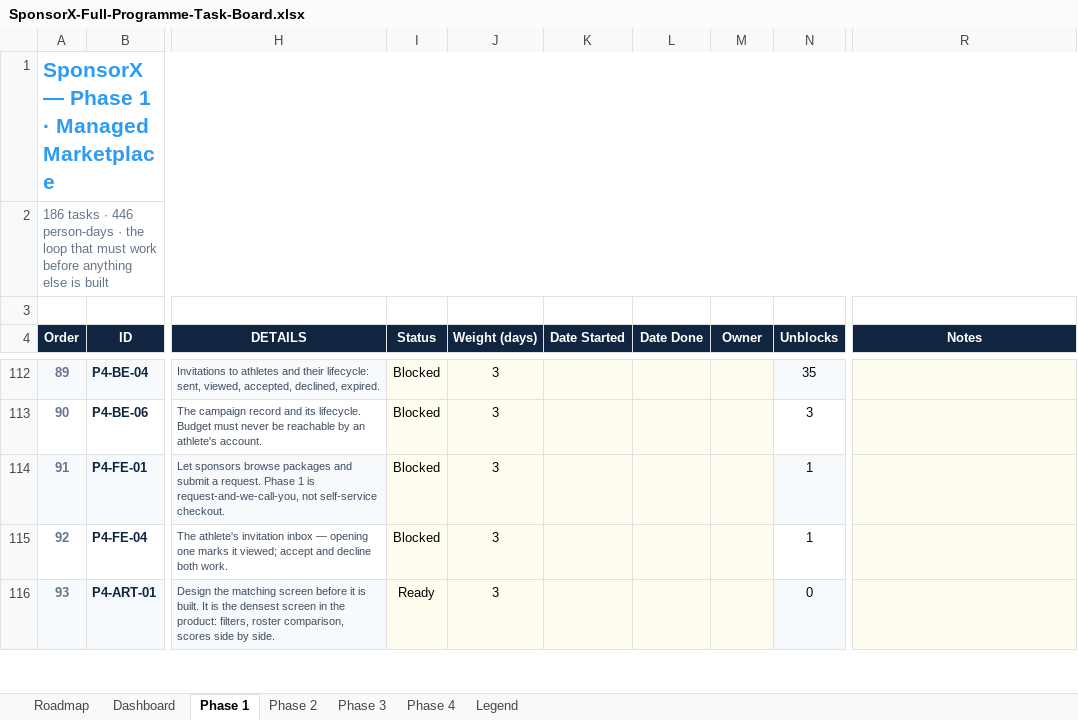
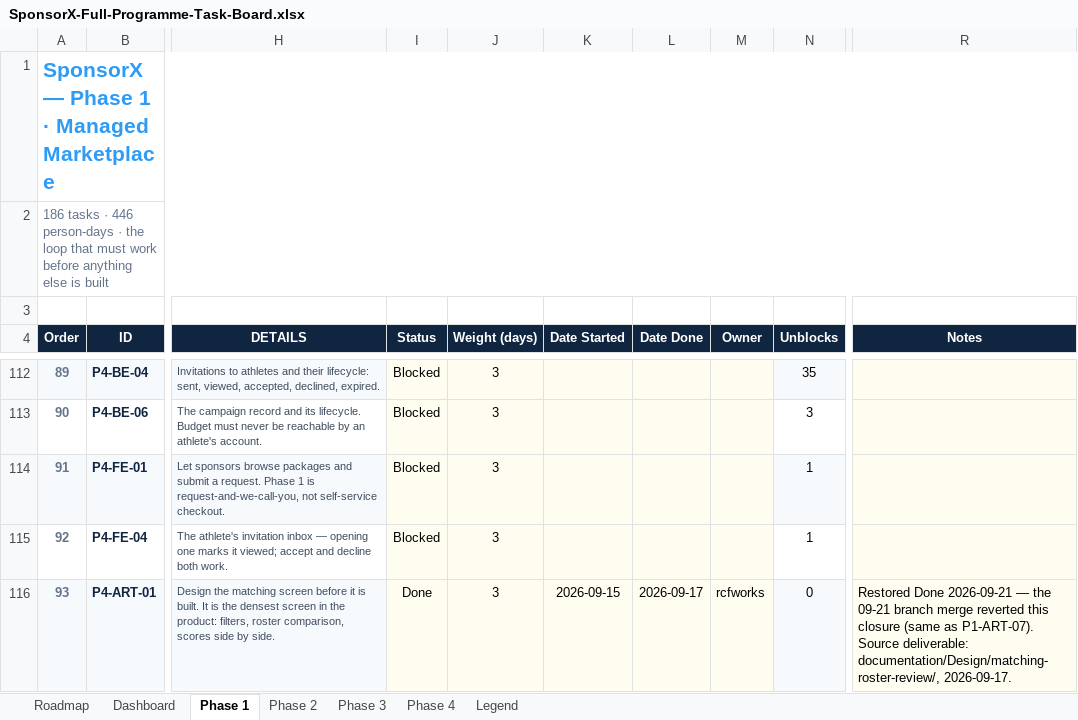
Before and after one commit to BTG-Sports/sponsorX_dev, an Excel workbook: Claude outputs/SponsorX-Full-Programme-Task-Board.xlsx, sheet Phase 1, drawn as a sheet; only a part is shown, gaps mark what is left out; values as stored, in another font and other column widths than the file's, no borders; conditional formats not drawn; the diff covers the shown part only; the diff names each change by its address in the sheet, - before the commit and + after, or states it on an @@ line.

```diff
--- a/Claude outputs/SponsorX-Full-Programme-Task-Board.xlsx (sheet Phase 1)
+++ b/Claude outputs/SponsorX-Full-Programme-Task-Board.xlsx (sheet Phase 1)
-I116 (Status): Ready
+I116 (Status): Done
-K116 (Date Started): (empty)
+K116 (Date Started): 2026-09-15
-L116 (Date Done): (empty)
+L116 (Date Done): 2026-09-17
-M116 (Owner): (empty)
+M116 (Owner): rcfworks
-R116 (Notes): (empty)
+R116 (Notes): Restored Done 2026-09-21 — the 09-21 branch merge reverted this closure (same as P1-ART-07). Source deliverable: documentation/Design/matching-roster-review/, 2026-09-17.
```
Also changed, not shown: 1 added row elsewhere in this sheet, sheet Dashboard, 50 other files.
